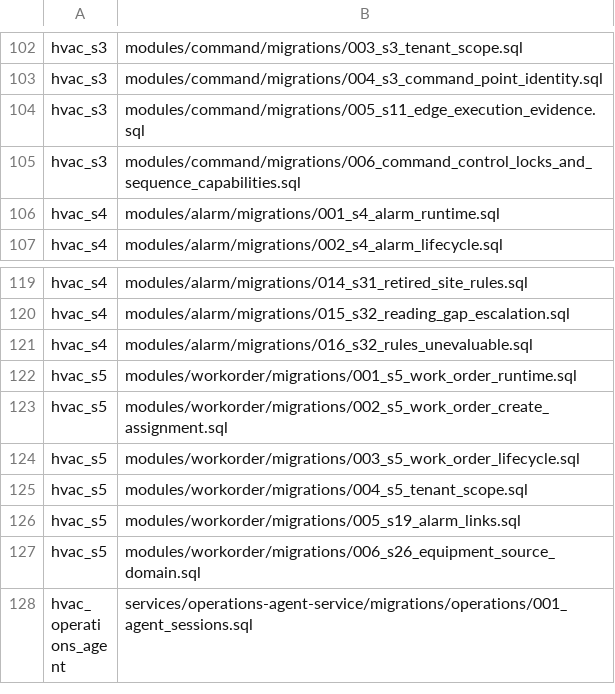
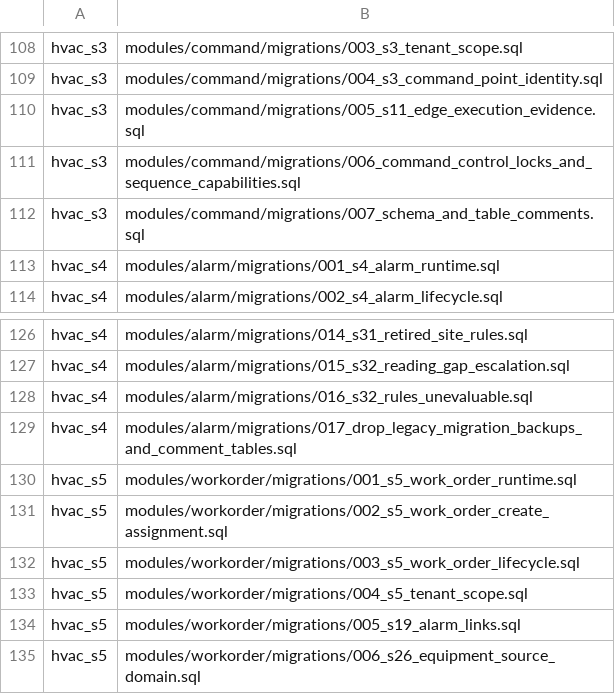
Before and after one commit to SwayingWindmill/HVAC_web, a TSV file: deploy/platform/phase1/migrations/migration-list.tsv, drawn as a sheet; only a part is shown, gaps mark what is left out; the shorter side is filled out with more unchanged rows; the diff covers the shown part only.

Commit message:
feat(db): retire s13 alarm migration backups, add schema/table comments, and enforce migration conventions (#836)

```diff
--- a/deploy/platform/phase1/migrations/migration-list.tsv
+++ b/deploy/platform/phase1/migrations/migration-list.tsv
@@ -105,2 +111,3 @@ hvac_s3|modules/command/migrations/005_s11_edge_execution_evidence.sql
 hvac_s3|modules/command/migrations/006_command_control_locks_and_sequence_capabilities.sql
+hvac_s3|modules/command/migrations/007_schema_and_table_comments.sql
 hvac_s4|modules/alarm/migrations/001_s4_alarm_runtime.sql
@@ -121,2 +128,3 @@ hvac_s4|modules/alarm/migrations/015_s32_reading_gap_escalation.sql
 hvac_s4|modules/alarm/migrations/016_s32_rules_unevaluable.sql
+hvac_s4|modules/alarm/migrations/017_drop_legacy_migration_backups_and_comment_tables.sql
 hvac_s5|modules/workorder/migrations/001_s5_work_order_runtime.sql
```
Also changed, not shown: 8 added rows elsewhere in this file, 30 other files.
